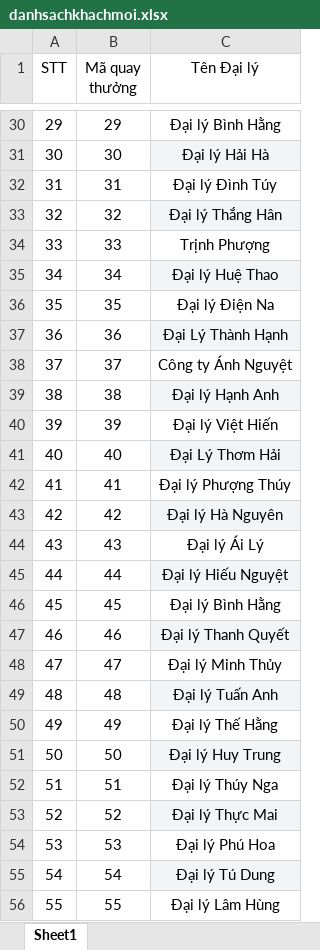
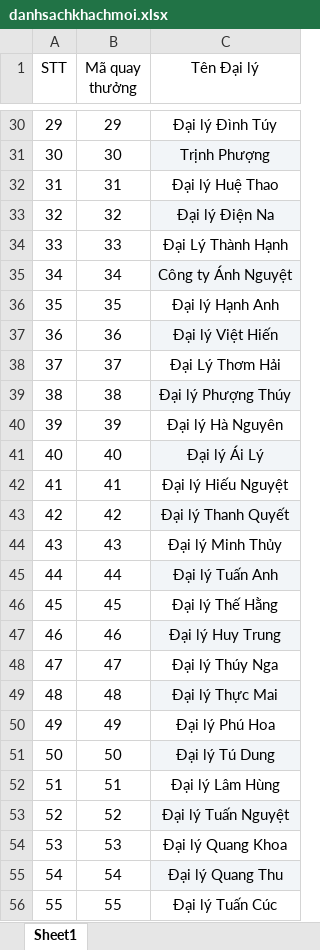
Before and after one commit to ViethungNg/VinhPhuVinhPhuc, an Excel workbook: danhsachkhachmoi.xlsx, sheet Sheet1, drawn as a sheet; only a part is shown, gaps mark what is left out; values as stored, in another font and other column widths than the file's, no borders; the diff covers the shown part only; the diff names each change by its address in the sheet, - before the commit and + after, or states it on an @@ line.

```diff
--- a/danhsachkhachmoi.xlsx (sheet Sheet1)
+++ b/danhsachkhachmoi.xlsx (sheet Sheet1)
-C30 (Tên Đại lý): Đại lý Bình Hằng
+C30 (Tên Đại lý): Đại lý Đình Túy
-C31 (Tên Đại lý): Đại lý Hải Hà
+C31 (Tên Đại lý): Trịnh Phượng
-C32 (Tên Đại lý): Đại lý Đình Túy
+C32 (Tên Đại lý): Đại lý Huệ Thao
-C33 (Tên Đại lý): Đại lý Thắng Hân
+C33 (Tên Đại lý): Đại lý Điện Na
-C34 (Tên Đại lý): Trịnh Phượng
+C34 (Tên Đại lý): Đại Lý Thành Hạnh
-C35 (Tên Đại lý): Đại lý Huệ Thao
+C35 (Tên Đại lý): Công ty Ánh Nguyệt
-C36 (Tên Đại lý): Đại lý Điện Na
+C36 (Tên Đại lý): Đại lý Hạnh Anh
-C37 (Tên Đại lý): Đại Lý Thành Hạnh
+C37 (Tên Đại lý): Đại lý Việt Hiến
-C38 (Tên Đại lý): Công ty Ánh Nguyệt
+C38 (Tên Đại lý): Đại Lý Thơm Hải
-C39 (Tên Đại lý): Đại lý Hạnh Anh
+C39 (Tên Đại lý): Đại lý Phượng Thúy
-C40 (Tên Đại lý): Đại lý Việt Hiến
+C40 (Tên Đại lý): Đại lý Hà Nguyên
-C41 (Tên Đại lý): Đại Lý Thơm Hải
+C41 (Tên Đại lý): Đại lý Ái Lý
-C42 (Tên Đại lý): Đại lý Phượng Thúy
+C42 (Tên Đại lý): Đại lý Hiếu Nguyệt
-C43 (Tên Đại lý): Đại lý Hà Nguyên
+C43 (Tên Đại lý): Đại lý Thanh Quyết
-C44 (Tên Đại lý): Đại lý Ái Lý
+C44 (Tên Đại lý): Đại lý Minh Thủy
-C45 (Tên Đại lý): Đại lý Hiếu Nguyệt
+C45 (Tên Đại lý): Đại lý Tuấn Anh
-C46 (Tên Đại lý): Đại lý Bình Hằng
+C46 (Tên Đại lý): Đại lý Thế Hằng
-C47 (Tên Đại lý): Đại lý Thanh Quyết
+C47 (Tên Đại lý): Đại lý Huy Trung
-C48 (Tên Đại lý): Đại lý Minh Thủy
+C48 (Tên Đại lý): Đại lý Thúy Nga
-C49 (Tên Đại lý): Đại lý Tuấn Anh
+C49 (Tên Đại lý): Đại lý Thực Mai
-C50 (Tên Đại lý): Đại lý Thế Hằng
+C50 (Tên Đại lý): Đại lý Phú Hoa
-C51 (Tên Đại lý): Đại lý Huy Trung
+C51 (Tên Đại lý): Đại lý Tú Dung
-C52 (Tên Đại lý): Đại lý Thúy Nga
+C52 (Tên Đại lý): Đại lý Lâm Hùng
-C53 (Tên Đại lý): Đại lý Thực Mai
+C53 (Tên Đại lý): Đại lý Tuấn Nguyệt
-C54 (Tên Đại lý): Đại lý Phú Hoa
+C54 (Tên Đại lý): Đại lý Quang Khoa
-C55 (Tên Đại lý): Đại lý Tú Dung
+C55 (Tên Đại lý): Đại lý Quang Thu
-C56 (Tên Đại lý): Đại lý Lâm Hùng
+C56 (Tên Đại lý): Đại lý Tuấn Cúc
```
Also changed, not shown: 6 removed rows and 35 edited cells elsewhere in this sheet, 1 other file.
